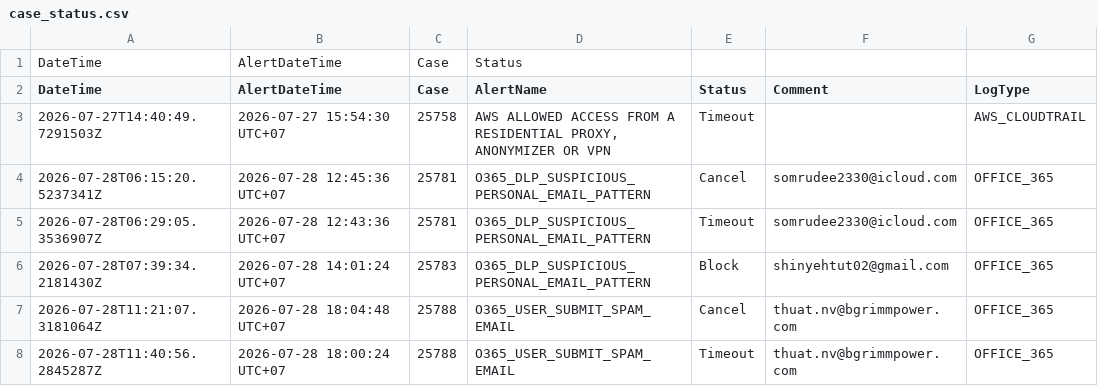
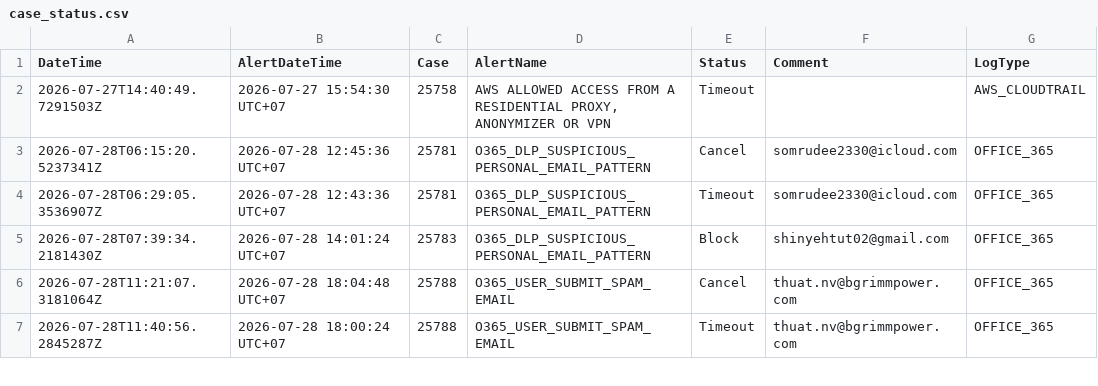
Before and after one commit to BGRIMM-GitHub/cybersec-ioc, a CSV file: case_status.csv, drawn as a sheet; only a part is shown.

Commit message:
Update case_status.csv

```diff
--- a/case_status.csv
+++ b/case_status.csv
@@ -1,2 +1 @@
-DateTime,AlertDateTime,Case,Status
 DateTime,AlertDateTime,Case,AlertName,Status,Comment,LogType
```
